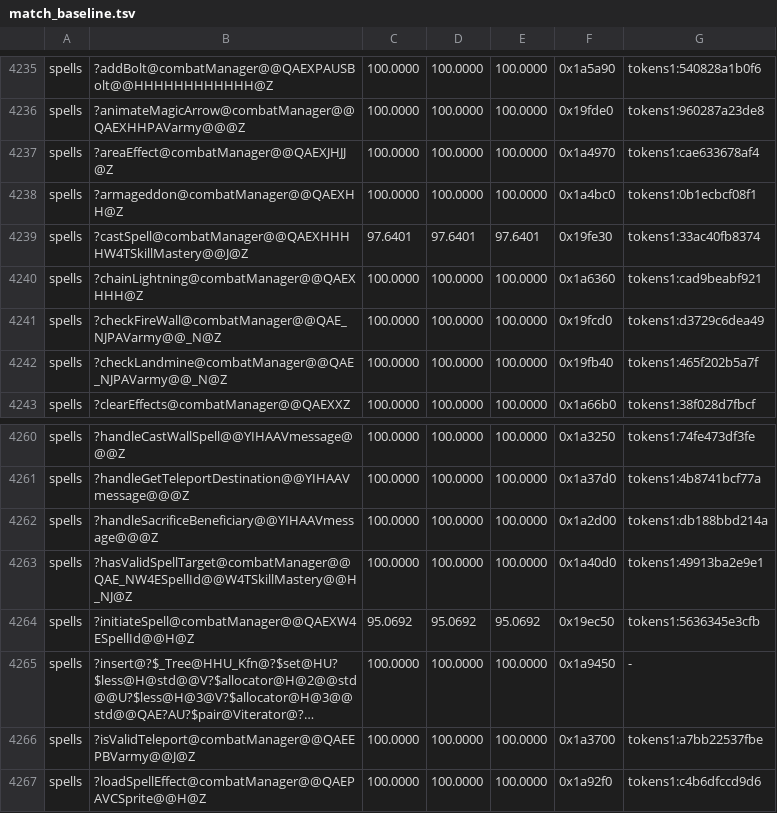
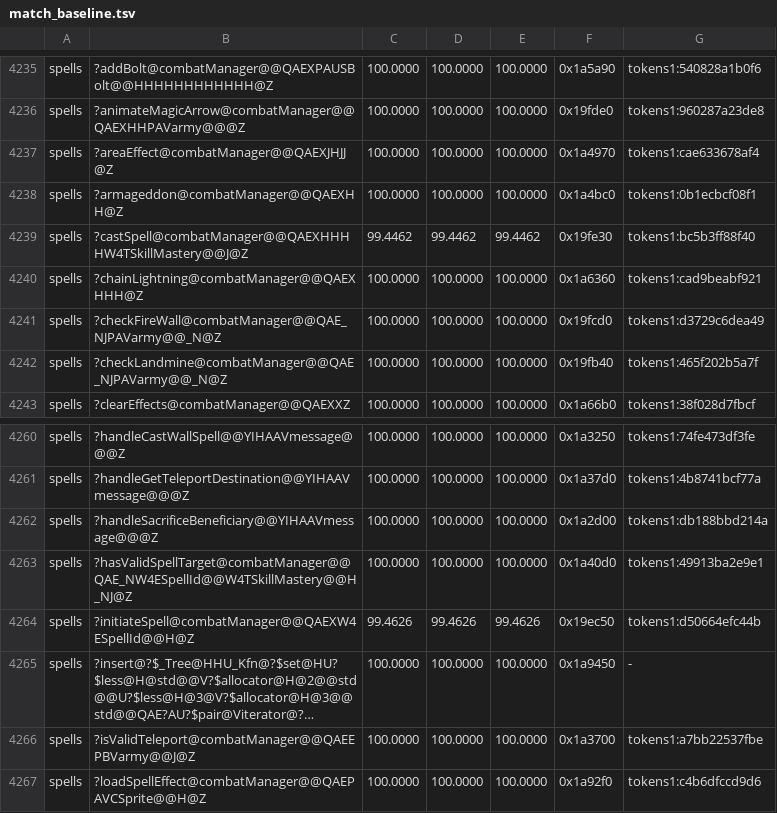
Before and after one commit to sushi-shi/homm3-decomp, a TSV file: config/match_baseline.tsv, drawn as a sheet; only a part is shown, gaps mark what is left out; long unchanged cells end in …; the diff names each change by its address in the sheet, - before the commit and + after, or states it on an @@ line.

```diff
--- a/config/match_baseline.tsv
+++ b/config/match_baseline.tsv
-C4239: 97.6401
+C4239: 99.4462
-D4239: 97.6401
+D4239: 99.4462
-E4239: 97.6401
+E4239: 99.4462
-G4239: tokens1:33ac40fb8374
+G4239: tokens1:bc5b3ff88f40
-C4264: 95.0692
+C4264: 99.4626
-D4264: 95.0692
+D4264: 99.4626
-E4264: 95.0692
+E4264: 99.4626
-G4264: tokens1:5636345e3cfb
+G4264: tokens1:d50664efc44b
```
Also changed, not shown: 2 other files.
